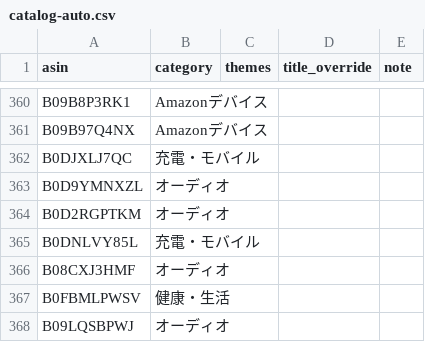
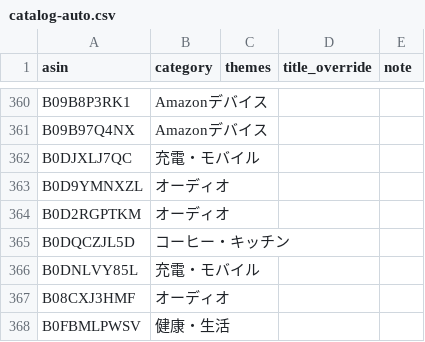
Before and after one commit to yokoichi/amazonsalematome, a CSV file: data/catalog-auto.csv, drawn as a sheet; only a part is shown, gaps mark what is left out; the shorter side is filled out with more unchanged rows; the diff covers the shown part only; the diff names each change by its address in the sheet, - before the commit and + after, or states it on an @@ line.

```diff
--- a/data/catalog-auto.csv
+++ b/data/catalog-auto.csv
+row 365: B0DQCZJL5D | コーヒー・キッチン
```
Also changed, not shown: 15 added rows, 16 removed rows, 7 moved rows and 1 edited cell elsewhere in this file, 1 other file.
